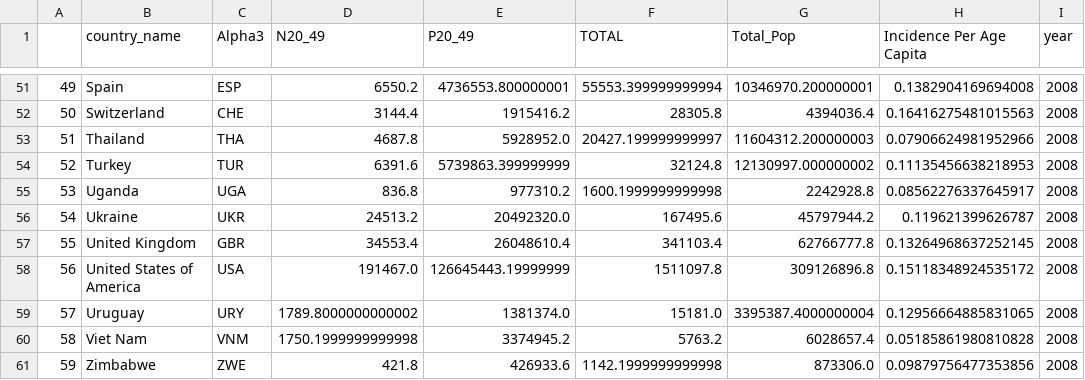
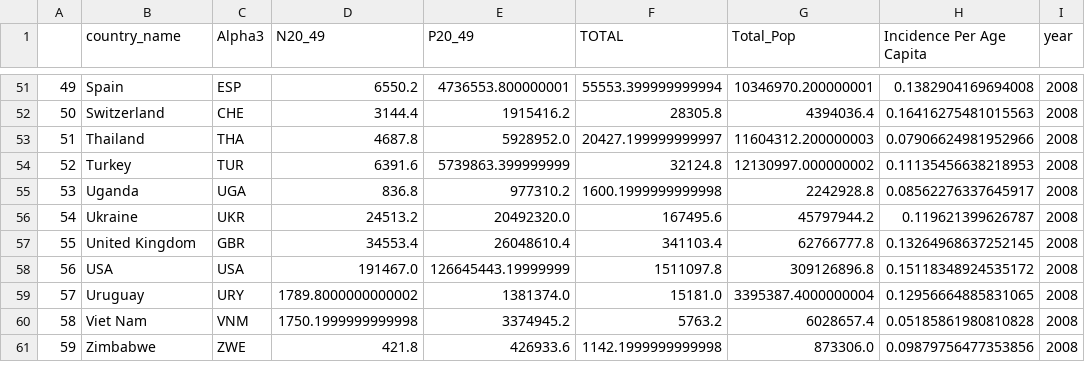
Before and after one commit to annstrange/capstone1-cancer-v-meat, a CSV file: data/combo.csv, drawn as a sheet; only a part is shown, gaps mark what is left out; the diff names each change by its address in the sheet, - before the commit and + after, or states it on an @@ line.

```diff
--- a/data/combo.csv
+++ b/data/combo.csv
-B58 (country_name): United States of America
+B58 (country_name): USA
```
Also changed, not shown: 11 other files.
